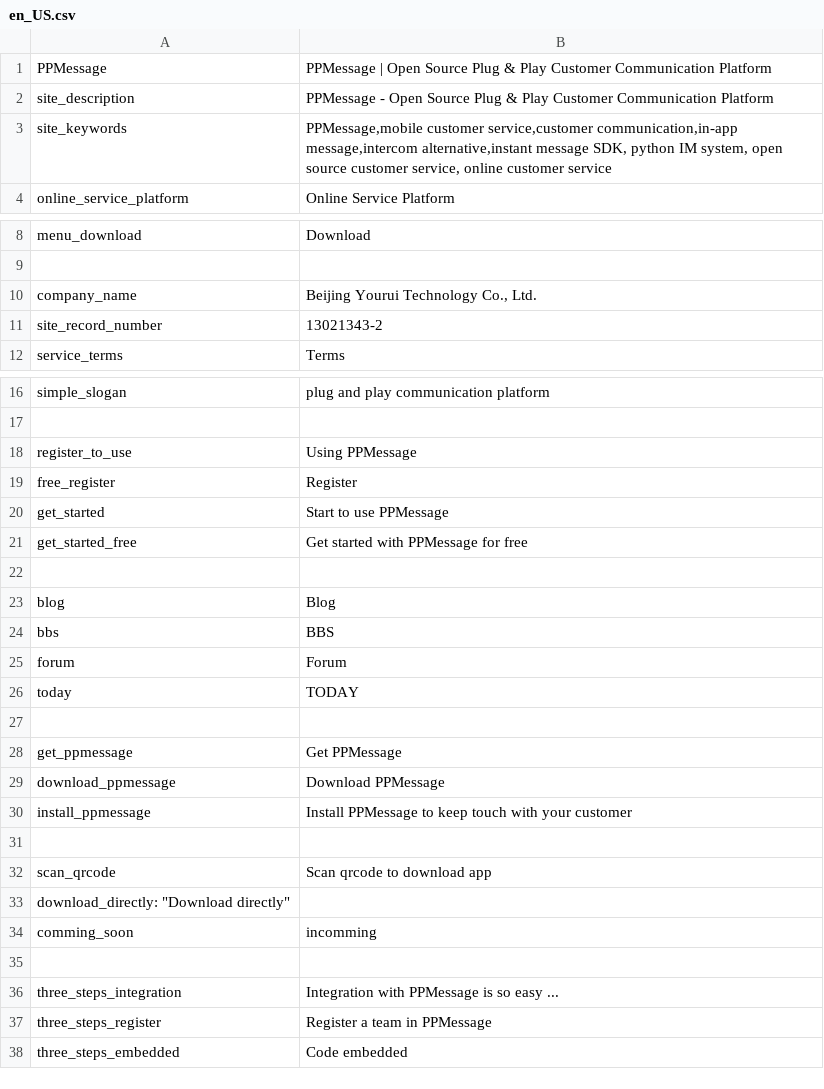
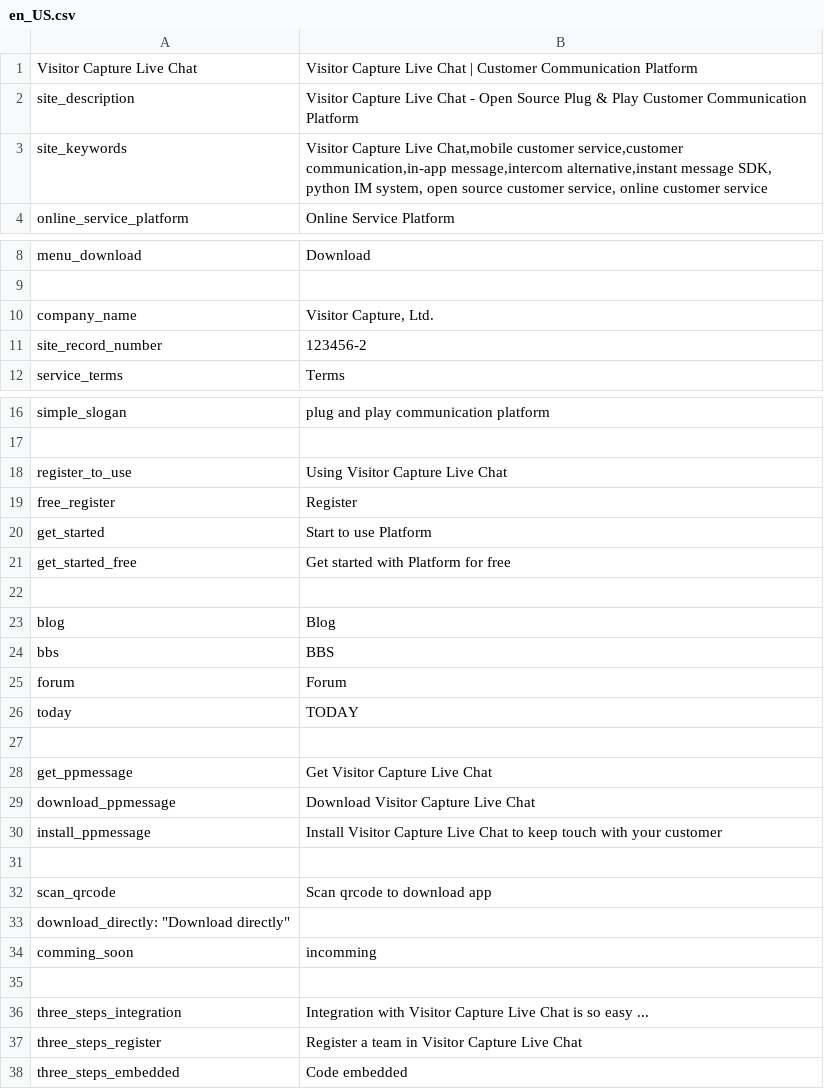
Before and after one commit to proguru58/visitorcapture-livechat, a CSV file: ppmessage/pphome/i18n/en_US.csv, drawn as a sheet; only a part is shown, gaps mark what is left out.

```diff
--- a/ppmessage/pphome/i18n/en_US.csv
+++ b/ppmessage/pphome/i18n/en_US.csv
@@ -1,4 +1,4 @@
-"PPMessage","PPMessage | Open Source Plug & Play Customer Communication Platform"
-"site_description","PPMessage - Open Source Plug & Play Customer Communication Platform"
-"site_keywords","PPMessage,mobile customer service,customer communication,in-app message,intercom alternative,instant message SDK, python IM system, open source customer service, online customer service"
+"Visitor Capture Live Chat","Visitor Capture Live Chat | Customer Communication Platform"
+"site_description","Visitor Capture Live Chat - Open Source Plug & Play Customer Communication Platform"
+"site_keywords","Visitor Capture Live Chat,mobile customer service,customer communication,in-app message,intercom alternative,instant message SDK, python IM system, open source customer service, online customer service"
 "online_service_platform","Online Service Platform"
@@ -9,4 +9,4 @@
 
-"company_name","Beijing Yourui Technology Co., Ltd."
-"site_record_number","13021343-2"
+"company_name","Visitor Capture, Ltd."
+"site_record_number","123456-2"
 "service_terms","Terms"
@@ -17,6 +17,6 @@
 
-"register_to_use","Using PPMessage"
+"register_to_use","Using Visitor Capture Live Chat"
 "free_register","Register"
-"get_started","Start to use PPMessage"
-"get_started_free","Get started with PPMessage for free"
+"get_started","Start to use Platform"
+"get_started_free","Get started with Platform for free"
 
@@ -27,5 +27,5 @@
 
-"get_ppmessage","Get PPMessage"
-"download_ppmessage","Download PPMessage"
-"install_ppmessage","Install PPMessage to keep touch with your customer"
+"get_ppmessage","Get Visitor Capture Live Chat"
+"download_ppmessage","Download Visitor Capture Live Chat"
+"install_ppmessage","Install Visitor Capture Live Chat to keep touch with your customer"
 
@@ -35,4 +35,4 @@
 
-"three_steps_integration","Integration with PPMessage is so easy ..."
-"three_steps_register","Register a team in PPMessage"
+"three_steps_integration","Integration with Visitor Capture Live Chat is so easy ..."
+"three_steps_register","Register a team in Visitor Capture Live Chat"
 "three_steps_embedded","Code embedded"
```
Also changed, not shown: 3 other files.
